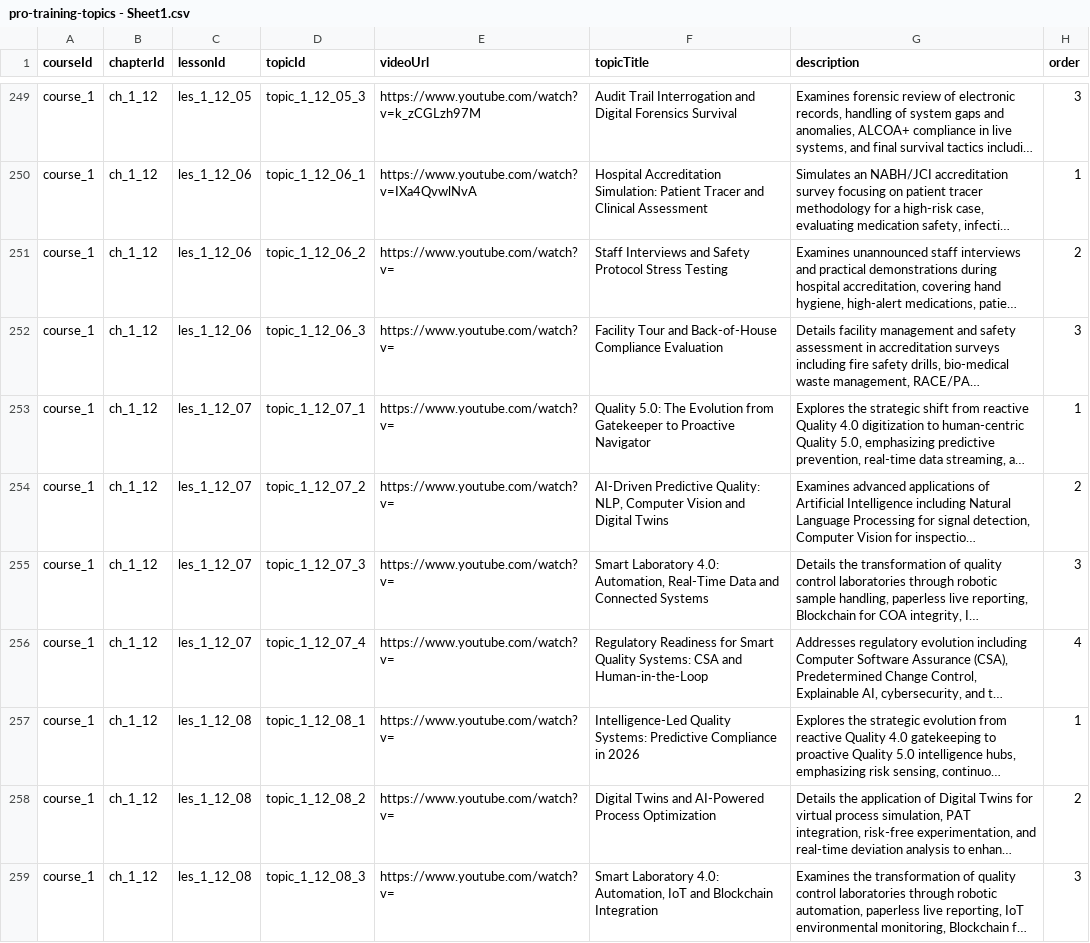
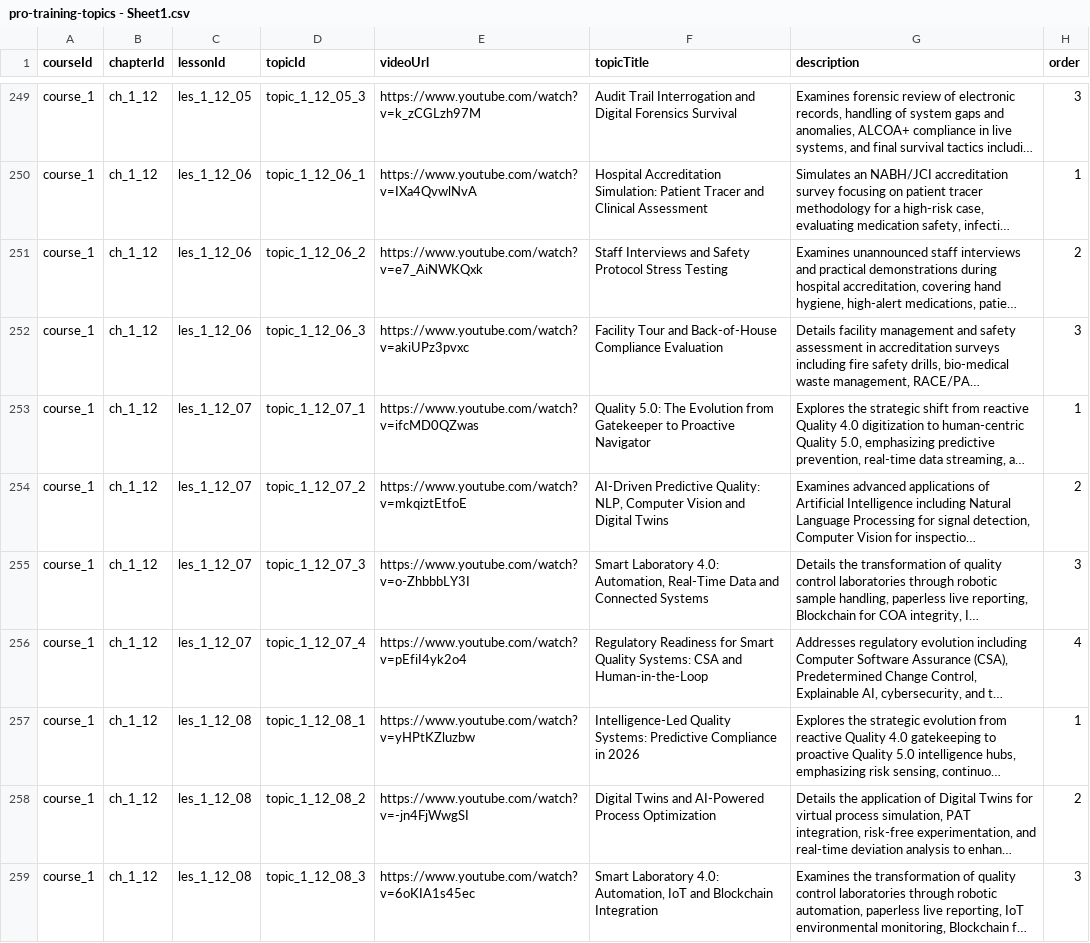
Before and after one commit to anasaran005/learnflow-zenith-56, a CSV file: coursecsv/pro-training-topics - Sheet1.csv, drawn as a sheet; only a part is shown, gaps mark what is left out; long unchanged cells end in …; the diff covers the shown part only; the diff names each change by its address in the sheet, - before the commit and + after, or states it on an @@ line.

```diff
--- a/coursecsv/pro-training-topics - Sheet1.csv
+++ b/coursecsv/pro-training-topics - Sheet1.csv
-E251 (videoUrl): https://www.youtube.com/watch?v=
+E251 (videoUrl): https://www.youtube.com/watch?v=e7_AiNWKQxk
-E252 (videoUrl): https://www.youtube.com/watch?v=
+E252 (videoUrl): https://www.youtube.com/watch?v=akiUPz3pvxc
-E253 (videoUrl): https://www.youtube.com/watch?v=
+E253 (videoUrl): https://www.youtube.com/watch?v=ifcMD0QZwas
-E254 (videoUrl): https://www.youtube.com/watch?v=
+E254 (videoUrl): https://www.youtube.com/watch?v=mkqiztEtfoE
-E255 (videoUrl): https://www.youtube.com/watch?v=
+E255 (videoUrl): https://www.youtube.com/watch?v=o-ZhbbbLY3I
-E256 (videoUrl): https://www.youtube.com/watch?v=
+E256 (videoUrl): https://www.youtube.com/watch?v=pEfiI4yk2o4
-E257 (videoUrl): https://www.youtube.com/watch?v=
+E257 (videoUrl): https://www.youtube.com/watch?v=yHPtKZluzbw
-E258 (videoUrl): https://www.youtube.com/watch?v=
+E258 (videoUrl): https://www.youtube.com/watch?v=-jn4FjWwgSI
-E259 (videoUrl): https://www.youtube.com/watch?v=
+E259 (videoUrl): https://www.youtube.com/watch?v=6oKIA1s45ec
```
Also changed, not shown: 1 added row and 7 edited cells elsewhere in this file.
